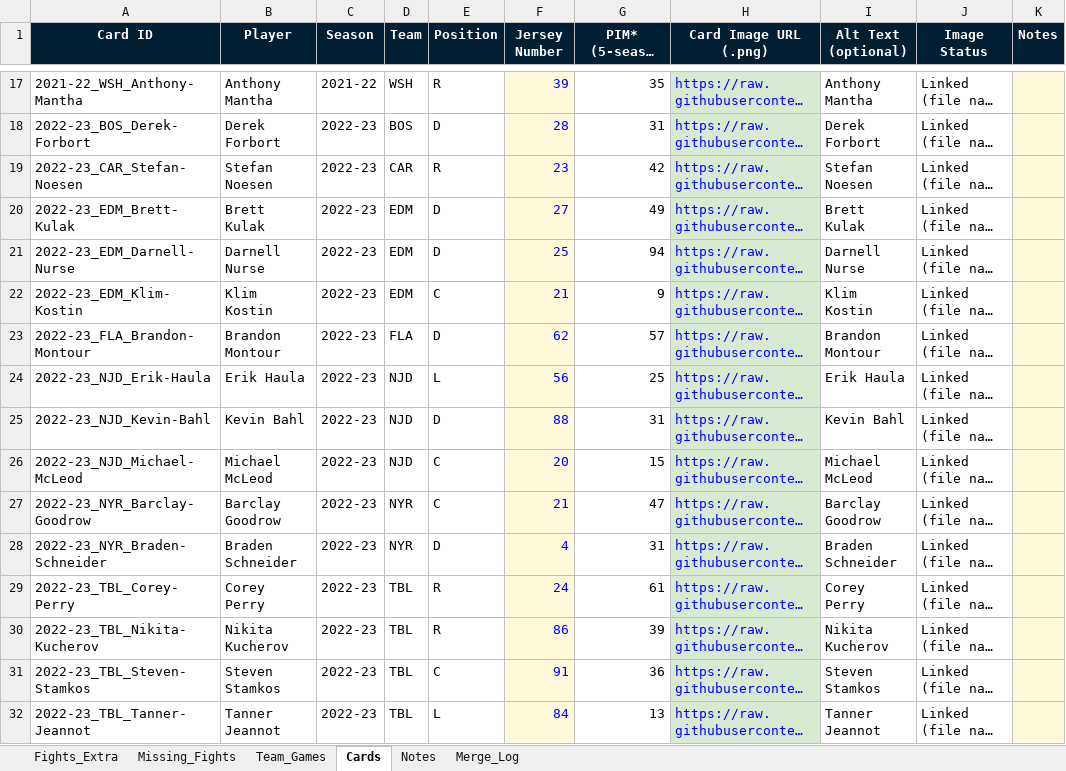
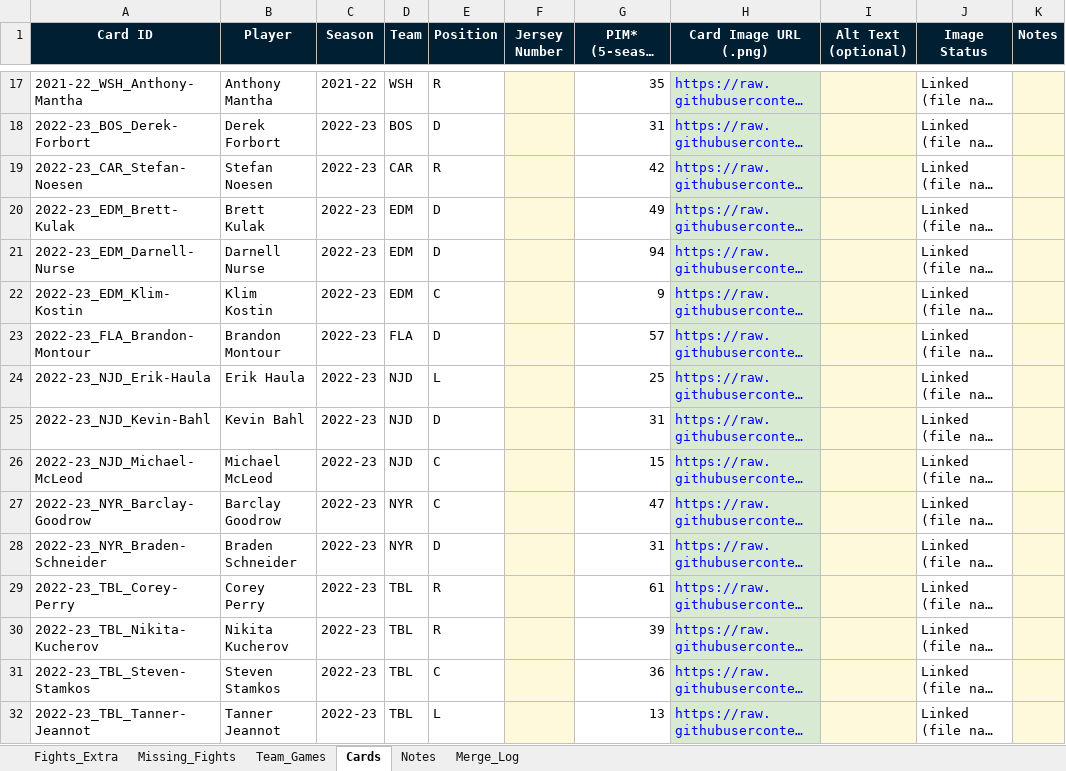
Before and after one commit to savvyln/nhl-enforcer-story, an Excel workbook: Story_Data_Intake.xlsx, sheet Cards, drawn as a sheet; only a part is shown, gaps mark what is left out; long unchanged cells end in …; values as stored, in another font and other column widths than the file's, no borders; conditional formats not drawn; the diff covers the shown part only; the diff names each change by its address in the sheet, - before the commit and + after, or states it on an @@ line.

```diff
--- a/Story_Data_Intake.xlsx (sheet Cards)
+++ b/Story_Data_Intake.xlsx (sheet Cards)
-F17 (Jersey Number): 39
+F17 (Jersey Number): (empty)
-I17:I32 fill: none
+I17:I32 fill: #FFF9DB
-I17 (Alt Text (optional)): Anthony Mantha
+I17 (Alt Text (optional)): (empty)
-F18 (Jersey Number): 28
+F18 (Jersey Number): (empty)
-I18 (Alt Text (optional)): Derek Forbort
+I18 (Alt Text (optional)): (empty)
-F19 (Jersey Number): 23
+F19 (Jersey Number): (empty)
-I19 (Alt Text (optional)): Stefan Noesen
+I19 (Alt Text (optional)): (empty)
-F20 (Jersey Number): 27
+F20 (Jersey Number): (empty)
-I20 (Alt Text (optional)): Brett Kulak
+I20 (Alt Text (optional)): (empty)
-F21 (Jersey Number): 25
+F21 (Jersey Number): (empty)
-I21 (Alt Text (optional)): Darnell Nurse
+I21 (Alt Text (optional)): (empty)
-F22 (Jersey Number): 21
+F22 (Jersey Number): (empty)
-I22 (Alt Text (optional)): Klim Kostin
+I22 (Alt Text (optional)): (empty)
-F23 (Jersey Number): 62
+F23 (Jersey Number): (empty)
-I23 (Alt Text (optional)): Brandon Montour
+I23 (Alt Text (optional)): (empty)
-F24 (Jersey Number): 56
+F24 (Jersey Number): (empty)
-I24 (Alt Text (optional)): Erik Haula
+I24 (Alt Text (optional)): (empty)
-F25 (Jersey Number): 88
+F25 (Jersey Number): (empty)
-I25 (Alt Text (optional)): Kevin Bahl
+I25 (Alt Text (optional)): (empty)
-F26 (Jersey Number): 20
+F26 (Jersey Number): (empty)
-I26 (Alt Text (optional)): Michael McLeod
+I26 (Alt Text (optional)): (empty)
-F27 (Jersey Number): 21
+F27 (Jersey Number): (empty)
-I27 (Alt Text (optional)): Barclay Goodrow
+I27 (Alt Text (optional)): (empty)
-F28 (Jersey Number): 4
+F28 (Jersey Number): (empty)
-I28 (Alt Text (optional)): Braden Schneider
+I28 (Alt Text (optional)): (empty)
-F29 (Jersey Number): 24
+F29 (Jersey Number): (empty)
-I29 (Alt Text (optional)): Corey Perry
+I29 (Alt Text (optional)): (empty)
-F30 (Jersey Number): 86
+F30 (Jersey Number): (empty)
-I30 (Alt Text (optional)): Nikita Kucherov
+I30 (Alt Text (optional)): (empty)
-F31 (Jersey Number): 91
+F31 (Jersey Number): (empty)
-I31 (Alt Text (optional)): Steven Stamkos
+I31 (Alt Text (optional)): (empty)
-F32 (Jersey Number): 84
+F32 (Jersey Number): (empty)
-I32 (Alt Text (optional)): Tanner Jeannot
+I32 (Alt Text (optional)): (empty)
```
Also changed, not shown: 92 edited cells and cell formats elsewhere in this sheet, 1 other file.
